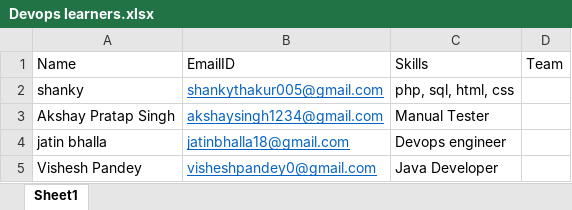
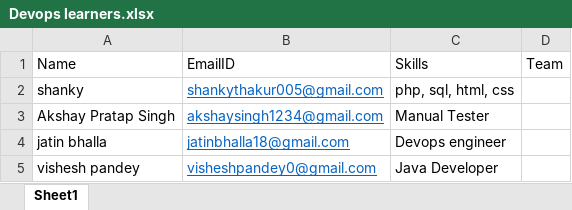
Before and after one commit to jatinbhalla/devopslearners, an Excel workbook: Devops learners.xlsx, sheet Sheet1, drawn as a sheet; values as stored, in another font and other column widths than the file's, no borders; the diff names each change by its address in the sheet, - before the commit and + after, or states it on an @@ line.

```diff
--- a/Devops learners.xlsx (sheet Sheet1)
+++ b/Devops learners.xlsx (sheet Sheet1)
-A5: Vishesh Pandey
+A5: vishesh pandey
```
